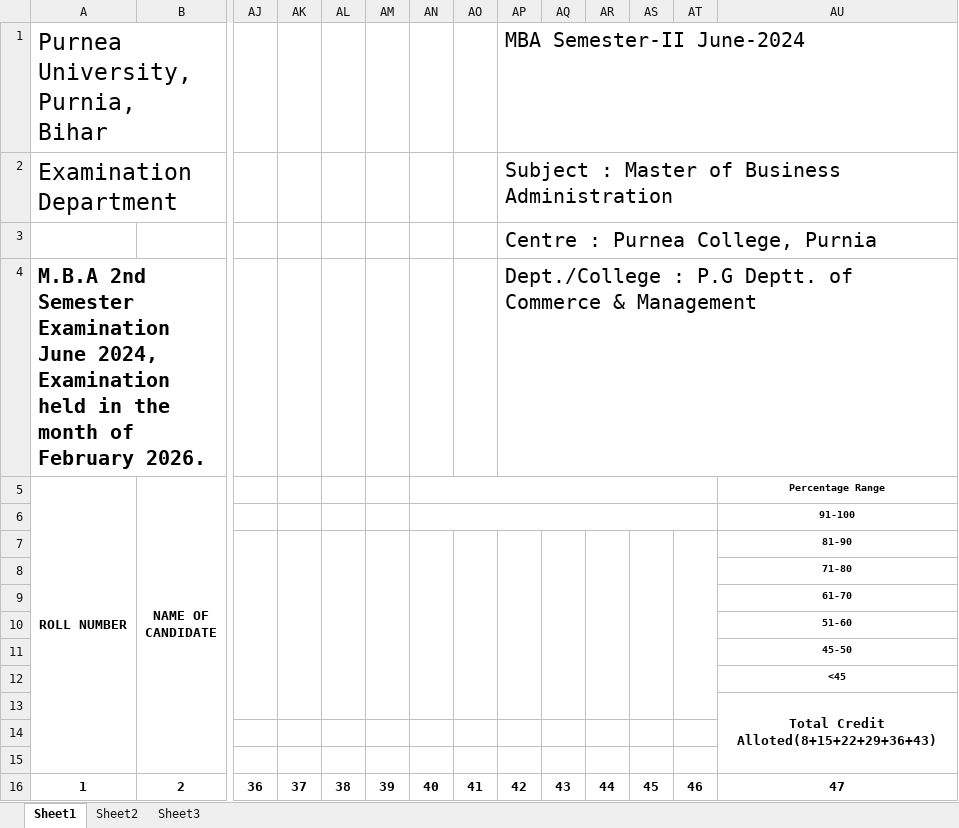
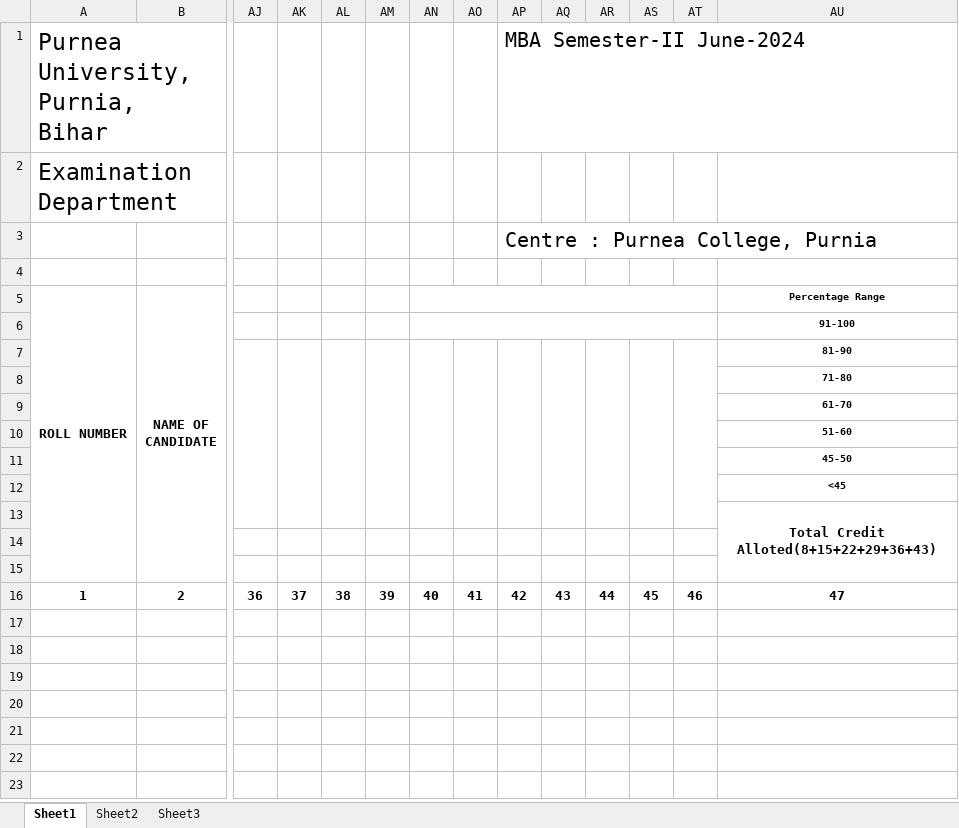
Before and after one commit to hemendrameena8817/purnia-univercity, an Excel workbook: courses_data/mba/MBA_Result.xlsx, sheet Sheet1, drawn as a sheet; only a part is shown, gaps mark what is left out; values as stored, in another font and other column widths than the file's, no borders; charts and pictures not drawn; rows hold the shown columns only; the diff names each change by its address in the sheet, - before the commit and + after, or states it on an @@ line.

```diff
--- a/courses_data/mba/MBA_Result.xlsx (sheet Sheet1)
+++ b/courses_data/mba/MBA_Result.xlsx (sheet Sheet1)
-AP2: Subject : Master of Business Administration
+AP2: (empty)
-row 4: M.B.A 2nd Semester Examination June 2024, Examination held in the month of February 2026. |  |  |  |  |  |  |  | Dept./College : P.G Deptt. of Commerce & Management
+row 4: (empty)
```
Also changed, not shown: charts or pictures, 2 other files.
